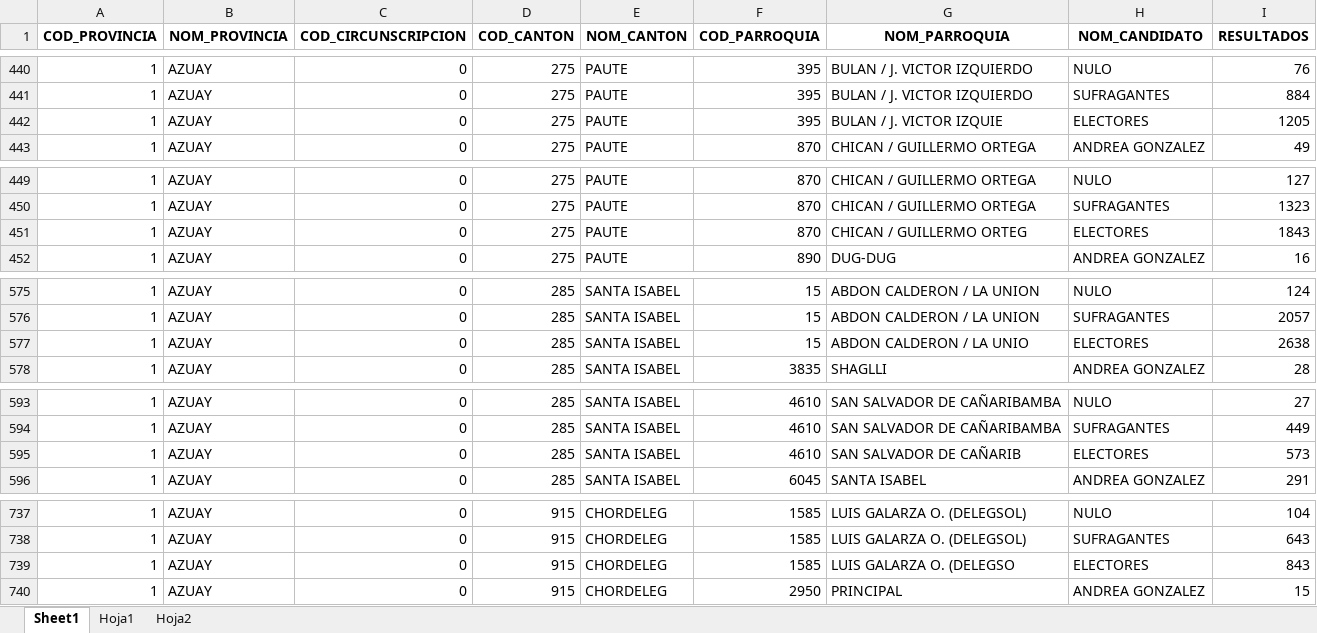
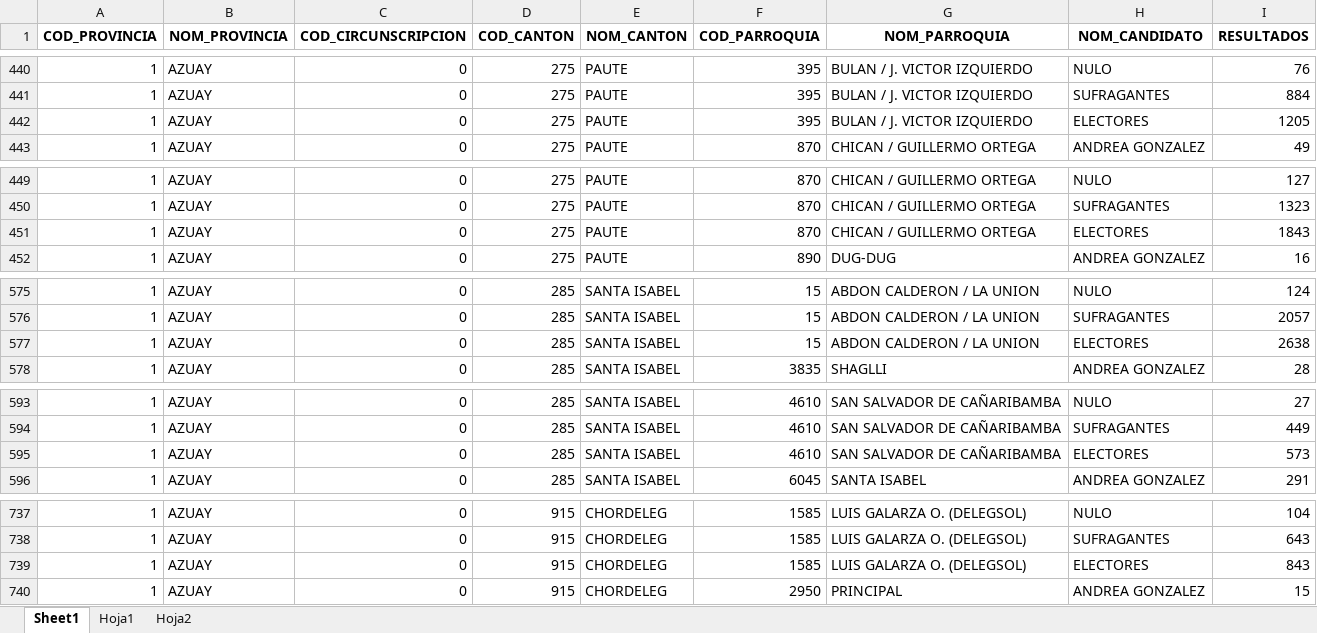
Before and after one commit to DobleL2/mapas_2025, an Excel workbook: data/resultados.xlsx, sheet Sheet1, drawn as a sheet; only a part is shown, gaps mark what is left out; values as stored, in another font and other column widths than the file's, no borders; the diff covers the shown part only; the diff names each change by its address in the sheet, - before the commit and + after, or states it on an @@ line.

Commit message:
feat: adding tarqui 2 parroquia fix

```diff
--- a/data/resultados.xlsx (sheet Sheet1)
+++ b/data/resultados.xlsx (sheet Sheet1)
-G442 (NOM_PARROQUIA): BULAN / J. VICTOR IZQUIE
+G442 (NOM_PARROQUIA): BULAN / J. VICTOR IZQUIERDO
-G451 (NOM_PARROQUIA): CHICAN / GUILLERMO ORTEG
+G451 (NOM_PARROQUIA): CHICAN / GUILLERMO ORTEGA
-G577 (NOM_PARROQUIA): ABDON CALDERON / LA UNIO
+G577 (NOM_PARROQUIA): ABDON CALDERON / LA UNION
-G595 (NOM_PARROQUIA): SAN SALVADOR DE CAÑARIB
+G595 (NOM_PARROQUIA): SAN SALVADOR DE CAÑARIBAMBA
-G739 (NOM_PARROQUIA): LUIS GALARZA O. (DELEGSO
+G739 (NOM_PARROQUIA): LUIS GALARZA O. (DELEGSOL)
```
Also changed, not shown: 1 added row and 82 edited cells elsewhere in this sheet, sheet Hoja1, sheet Hoja2.
